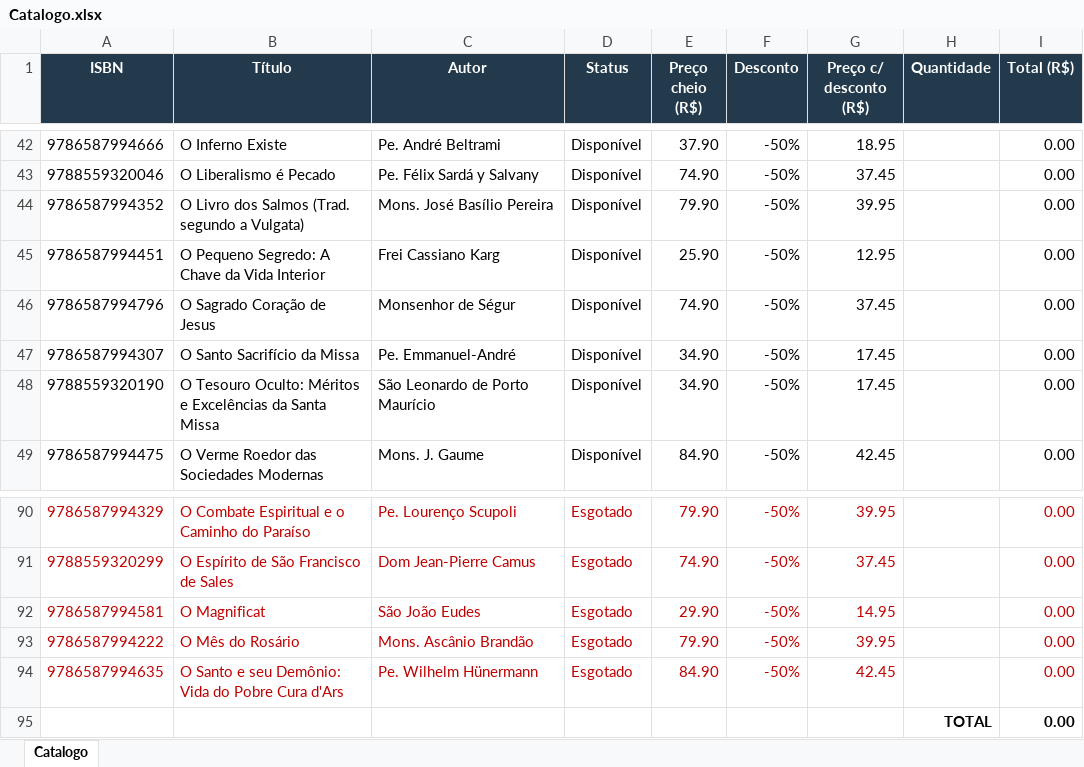
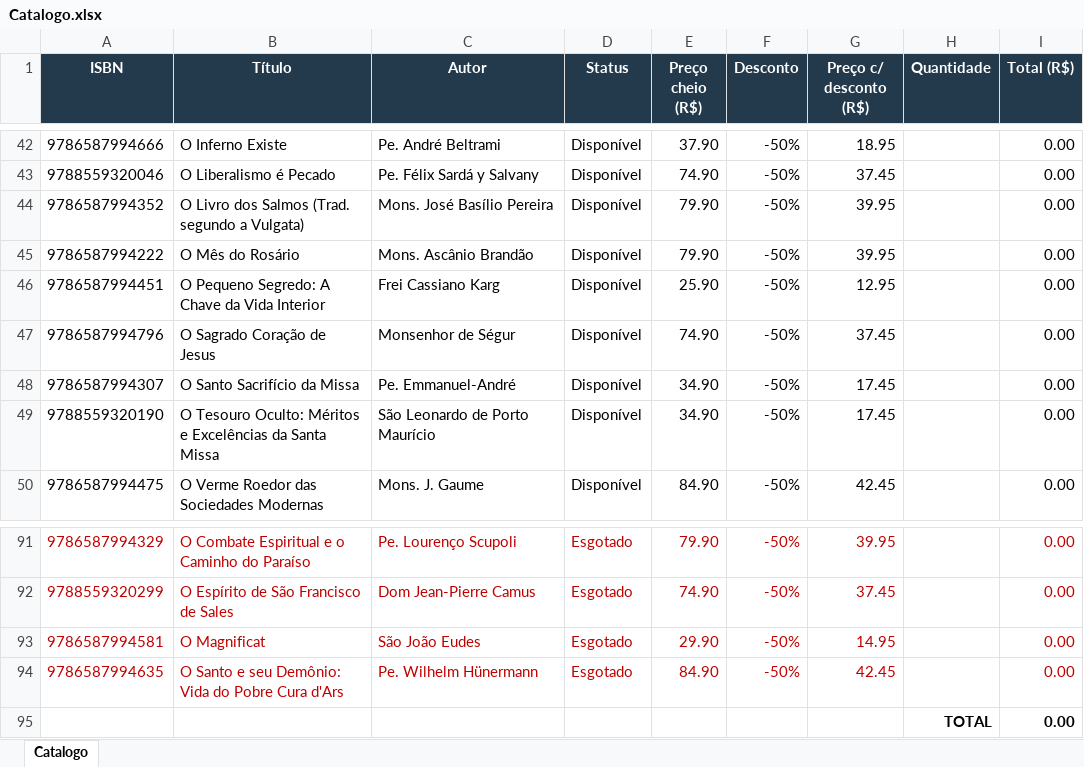
Before and after one commit to editorasantacruz/catalogo, an Excel workbook: Catalogo.xlsx, sheet Catalogo, drawn as a sheet; only a part is shown, gaps mark what is left out; values as stored, in another font and other column widths than the file's, no borders; removed rows and columns are numbered as before the commit, all else as after; the diff names each change by its address in the sheet, - before the commit and + after, or states it on an @@ line.

```diff
--- a/Catalogo.xlsx (sheet Catalogo)
+++ b/Catalogo.xlsx (sheet Catalogo)
+row 45: 9786587994222 | O Mês do Rosário | Mons. Ascânio Brandão | Disponível | 79.90 | -50% | 39.95 |  | 0.00
-row 93: 9786587994222 | O Mês do Rosário | Mons. Ascânio Brandão | Esgotado | 79.90 | -50% | 39.95 |  | 0.00
```
Also changed, not shown: formulas that keep their value, 1 other file.
